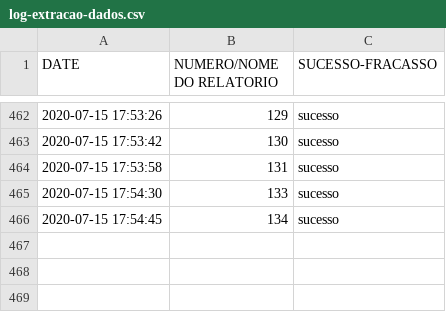
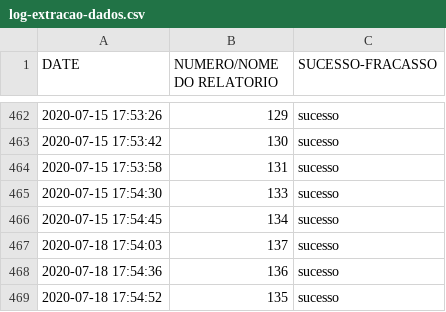
Before and after one commit to lucascoelhoo/Webscrapping-SESDF, a CSV file: log-extracao-dados.csv, drawn as a sheet; only a part is shown, gaps mark what is left out; the diff names each change by its address in the sheet, - before the commit and + after, or states it on an @@ line.

```diff
--- a/log-extracao-dados.csv
+++ b/log-extracao-dados.csv
+row 467: 2020-07-18 17:54:03 | 137 | sucesso
+row 468: 2020-07-18 17:54:36 | 136 | sucesso
+row 469: 2020-07-18 17:54:52 | 135 | sucesso
```
Also changed, not shown: log-extracao-web.csv, 8 other files.
